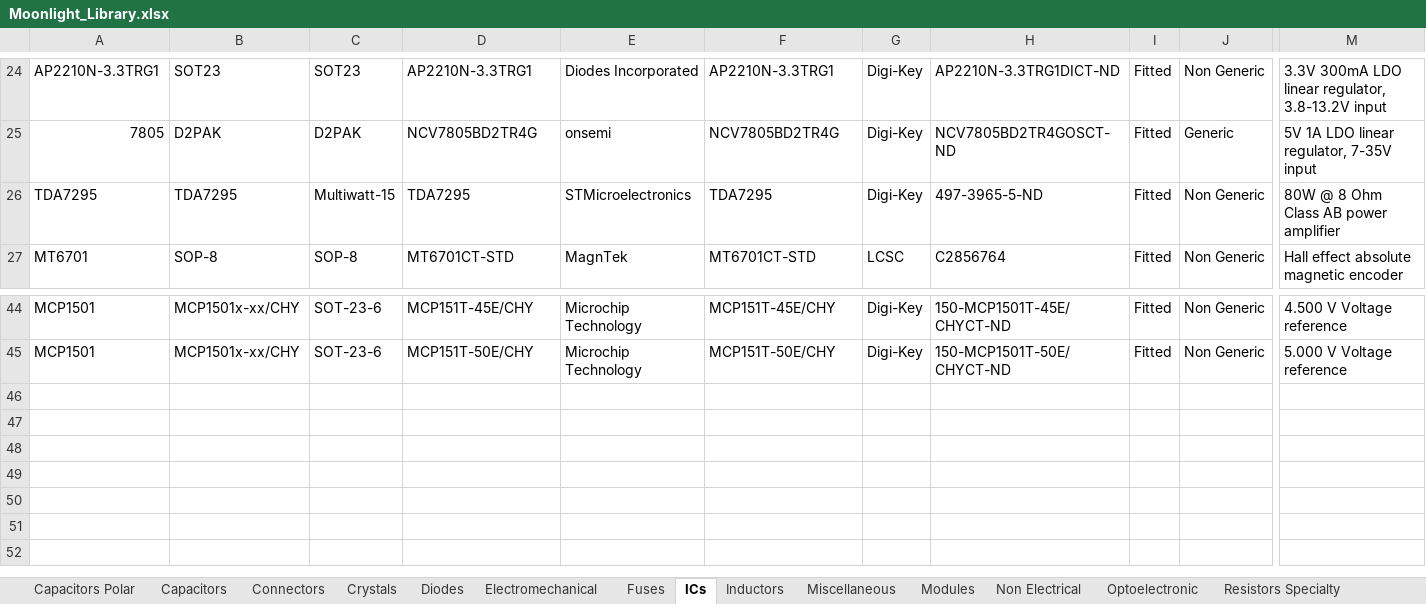
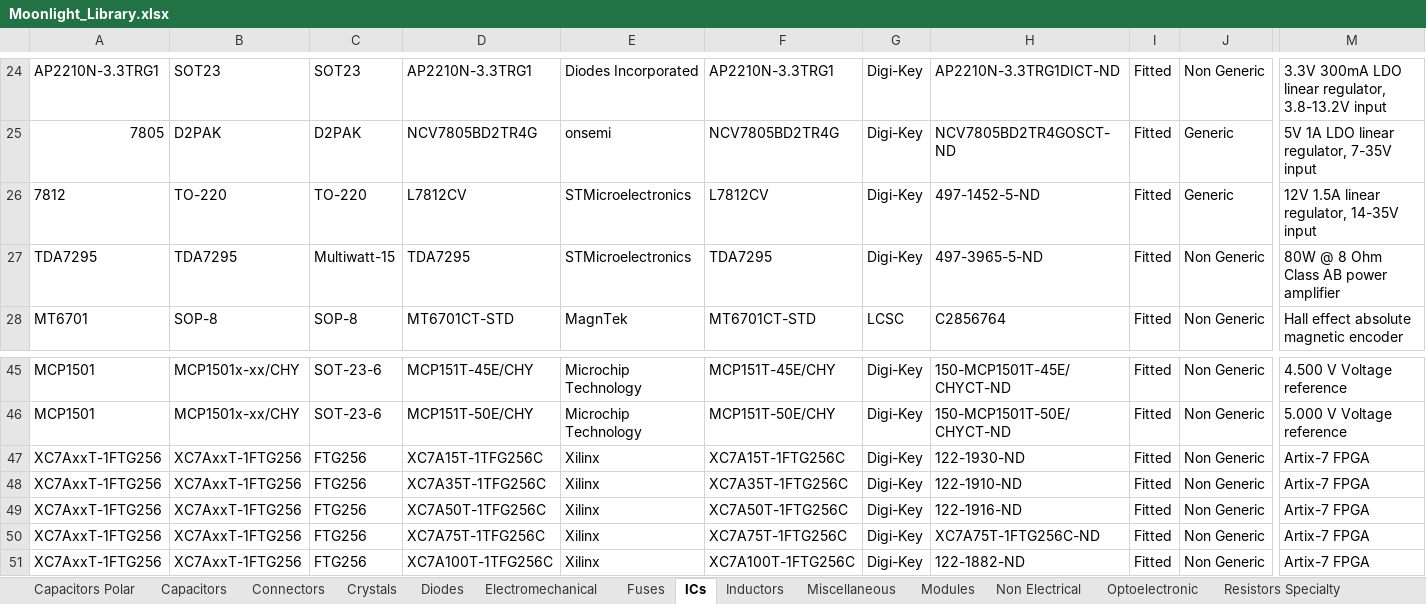
Before and after one commit to manaljosid/Moonlight_Library, an Excel workbook: Moonlight_Library.xlsx, sheet ICs, drawn as a sheet; only a part is shown, gaps mark what is left out; values as stored, in another font and other column widths than the file's, no borders; rows hold the shown columns only; the diff names each change by its address in the sheet, - before the commit and + after, or states it on an @@ line.

Commit message:
Add Xilinx Artix 7 FPGAs

```diff
--- a/Moonlight_Library.xlsx (sheet ICs)
+++ b/Moonlight_Library.xlsx (sheet ICs)
+row 26: 7812 | TO-220 | TO-220 | L7812CV | STMicroelectronics | L7812CV | Digi-Key | 497-1452-5-ND | Fitted | Generic | 12V 1.5A linear regulator, 14-35V input
+row 47: XC7AxxT-1FTG256 | XC7AxxT-1FTG256 | FTG256 | XC7A15T-1TFG256C | Xilinx | XC7A15T-1FTG256C | Digi-Key | 122-1930-ND | Fitted | Non Generic | Artix-7 FPGA
+row 48: XC7AxxT-1FTG256 | XC7AxxT-1FTG256 | FTG256 | XC7A35T-1TFG256C | Xilinx | XC7A35T-1FTG256C | Digi-Key | 122-1910-ND | Fitted | Non Generic | Artix-7 FPGA
+row 49: XC7AxxT-1FTG256 | XC7AxxT-1FTG256 | FTG256 | XC7A50T-1TFG256C | Xilinx | XC7A50T-1FTG256C | Digi-Key | 122-1916-ND | Fitted | Non Generic | Artix-7 FPGA
+row 50: XC7AxxT-1FTG256 | XC7AxxT-1FTG256 | FTG256 | XC7A75T-1TFG256C | Xilinx | XC7A75T-1FTG256C | Digi-Key | XC7A75T-1FTG256C-ND | Fitted | Non Generic | Artix-7 FPGA
+row 51: XC7AxxT-1FTG256 | XC7AxxT-1FTG256 | FTG256 | XC7A100T-1TFG256C | Xilinx | XC7A100T-1FTG256C | Digi-Key | 122-1882-ND | Fitted | Non Generic | Artix-7 FPGA
```
Also changed, not shown: sheet Modules, 51 other files.
